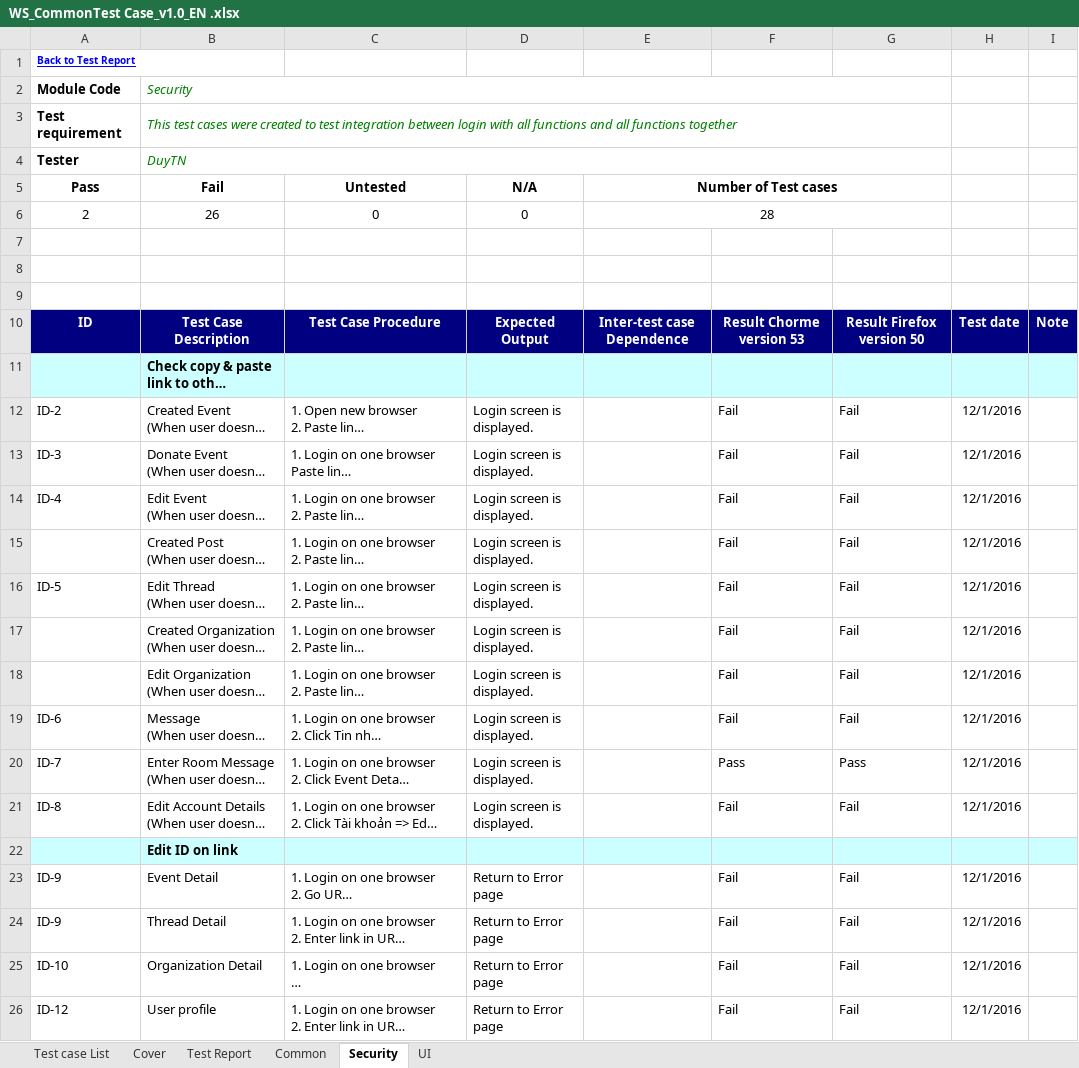
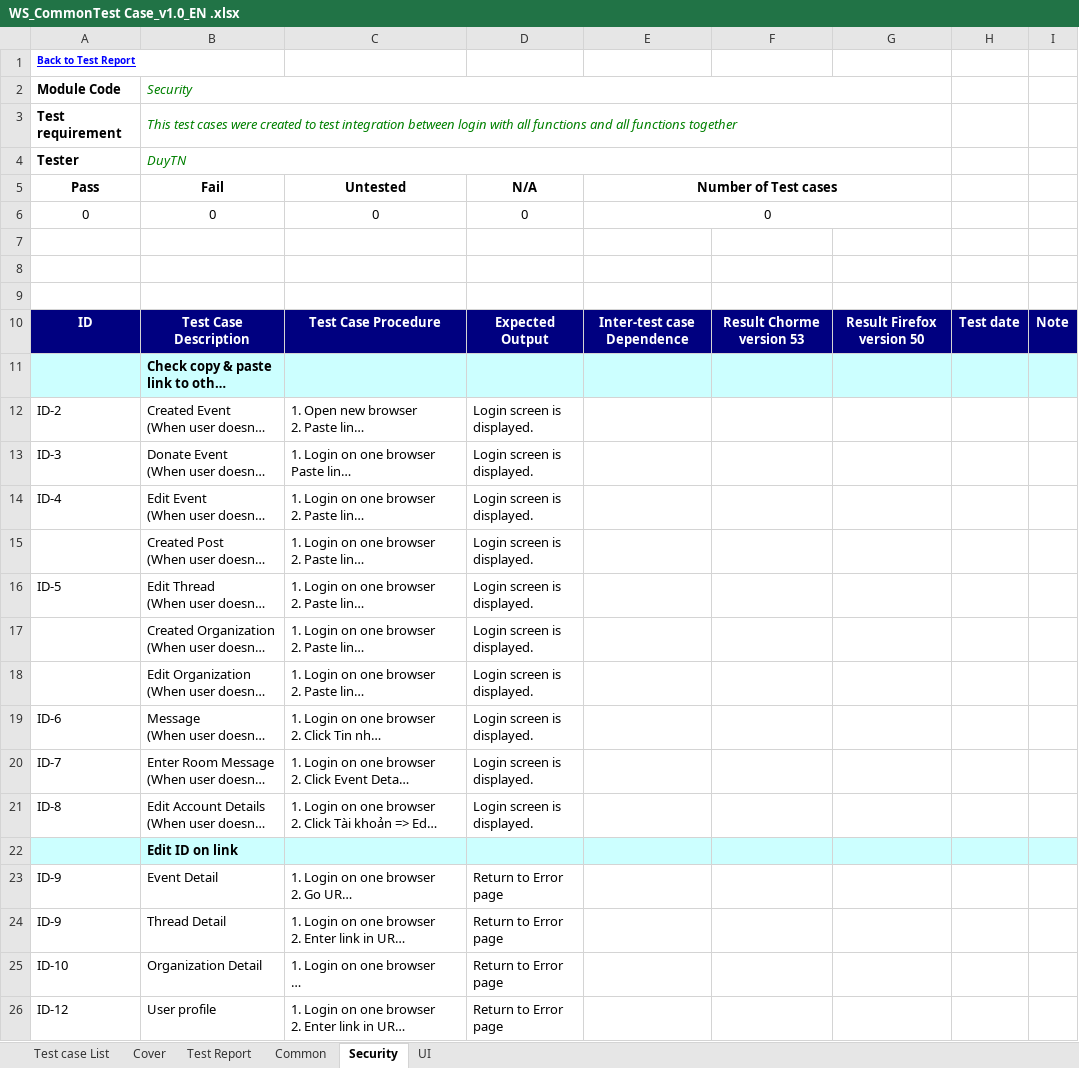
Before and after one commit to sangnvus/201609JS01, an Excel workbook: WIP/Documents/Report 3/WS_CommonTest Case_v1.0_EN .xlsx, sheet Security, drawn as a sheet; long unchanged cells end in …; values as stored, in another font and other column widths than the file's, no borders; removed rows and columns are numbered as before the commit, all else as after; the diff names each change by its address in the sheet, - before the commit and + after, or states it on an @@ line.

```diff
--- a/WIP/Documents/Report 3/WS_CommonTest Case_v1.0_EN .xlsx (sheet Security)
+++ b/WIP/Documents/Report 3/WS_CommonTest Case_v1.0_EN .xlsx (sheet Security)
-row 6: 2 | 26 | 0 | 0 | 28
+row 6: 0 | 0 | 0 | 0 | 0
-F12:F19: Fail
+F12:F19: (empty)
-G12:G19: Fail
+G12:G19: (empty)
-H12:H21 (Pass): 12/1/2016
+H12:H21 (Pass): (empty)
-F20: Pass
+F20: (empty)
-G20: Pass
+G20: (empty)
-F21: Fail
+F21: (empty)
-G21: Fail
+G21: (empty)
-F23:F26: Fail
+F23:F26: (empty)
-G23:G26: Fail
+G23:G26: (empty)
-H23:H26 (Pass): 12/1/2016
+H23:H26 (Pass): (empty)
```
Also changed, not shown: sheet Common, sheet UI, sheet Test Report, 1 other file.
